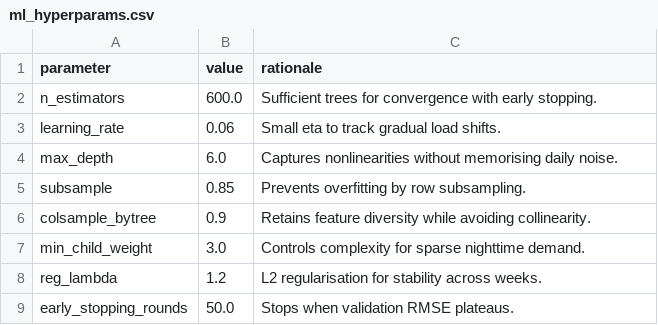
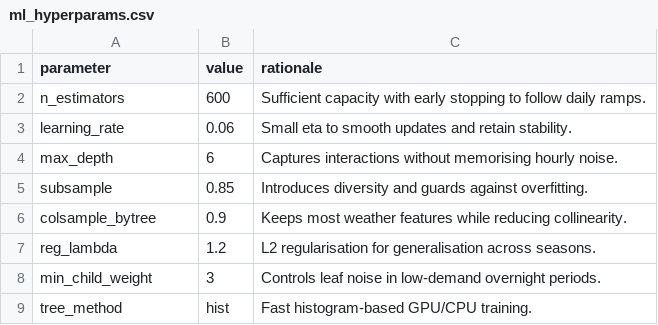
Before and after one commit to samuel29102002/Energy_Data_Science, a CSV file: reports/tables/ml_hyperparams.csv, drawn as a sheet.

```diff
--- a/reports/tables/ml_hyperparams.csv
+++ b/reports/tables/ml_hyperparams.csv
@@ -1,9 +1,9 @@
 parameter,value,rationale
-n_estimators,600.0,Sufficient trees for convergence with early stopping.
-learning_rate,0.06,Small eta to track gradual load shifts.
-max_depth,6.0,Captures nonlinearities without memorising daily noise.
-subsample,0.85,Prevents overfitting by row subsampling.
-colsample_bytree,0.9,Retains feature diversity while avoiding collinearity.
-min_child_weight,3.0,Controls complexity for sparse nighttime demand.
-reg_lambda,1.2,L2 regularisation for stability across weeks.
-early_stopping_rounds,50.0,Stops when validation RMSE plateaus.
+n_estimators,600,Sufficient capacity with early stopping to follow daily ramps.
+learning_rate,0.06,Small eta to smooth updates and retain stability.
+max_depth,6,Captures interactions without memorising hourly noise.
+subsample,0.85,Introduces diversity and guards against overfitting.
+colsample_bytree,0.9,Keeps most weather features while reducing collinearity.
+reg_lambda,1.2,L2 regularisation for generalisation across seasons.
+min_child_weight,3,Controls leaf noise in low-demand overnight periods.
+tree_method,hist,Fast histogram-based GPU/CPU training.
```
Also changed, not shown: reports/tables/task5_feature_ranking_combined.csv, 55 other files.
